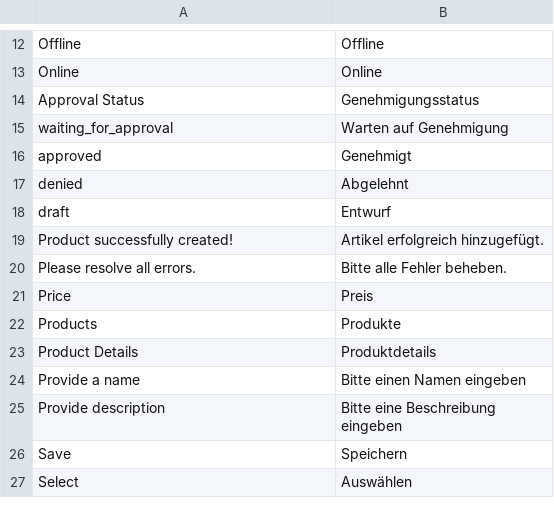
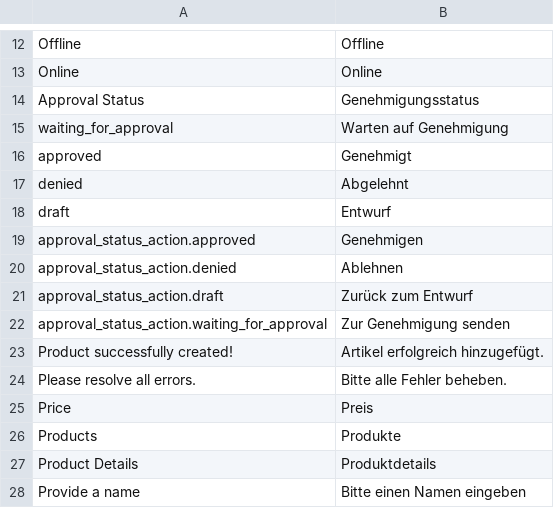
Before and after one commit to spryker/product-merchant-portal-gui, a CSV file: data/translation/Zed/de_DE.csv, drawn as a sheet; only a part is shown, gaps mark what is left out; the shorter side is filled out with more unchanged rows.

Commit message:
MP-6711 Fixed extendability of product approval functionality in Merchant Portal. (#9283)
MP-6711 Fixed extendability of product approval functionality in Merchant Portal.

```diff
--- a/data/translation/Zed/de_DE.csv
+++ b/data/translation/Zed/de_DE.csv
@@ -18,2 +18,6 @@ denied,Abgelehnt
 draft,Entwurf
+approval_status_action.approved,Genehmigen
+approval_status_action.denied,Ablehnen
+approval_status_action.draft,"Zurück zum Entwurf"
+approval_status_action.waiting_for_approval,"Zur Genehmigung senden"
 "Product successfully created!","Artikel erfolgreich hinzugefügt."
```
Also changed, not shown: data/translation/Zed/en_US.csv, 11 other files.
